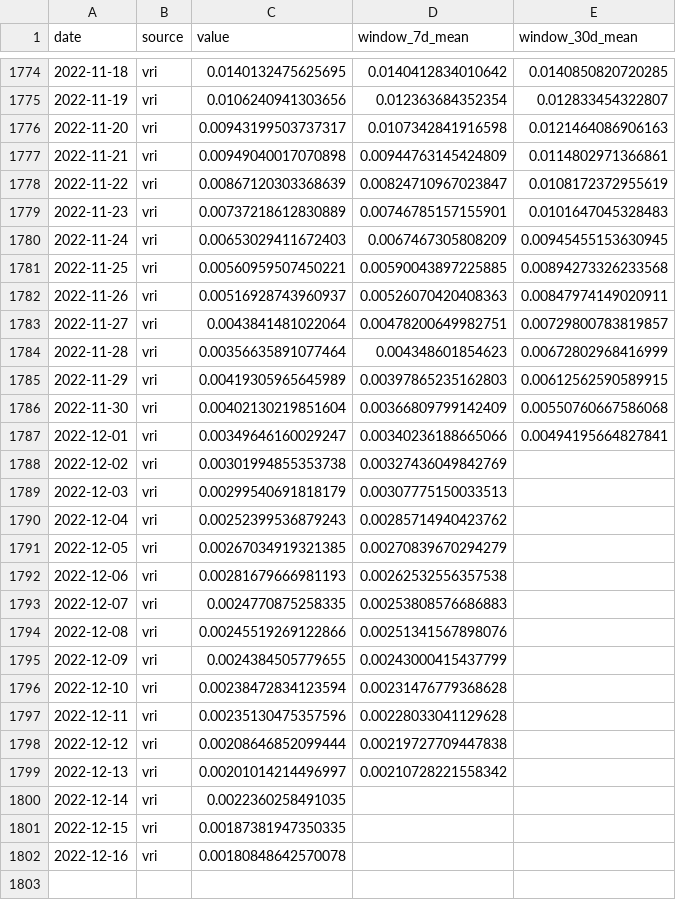
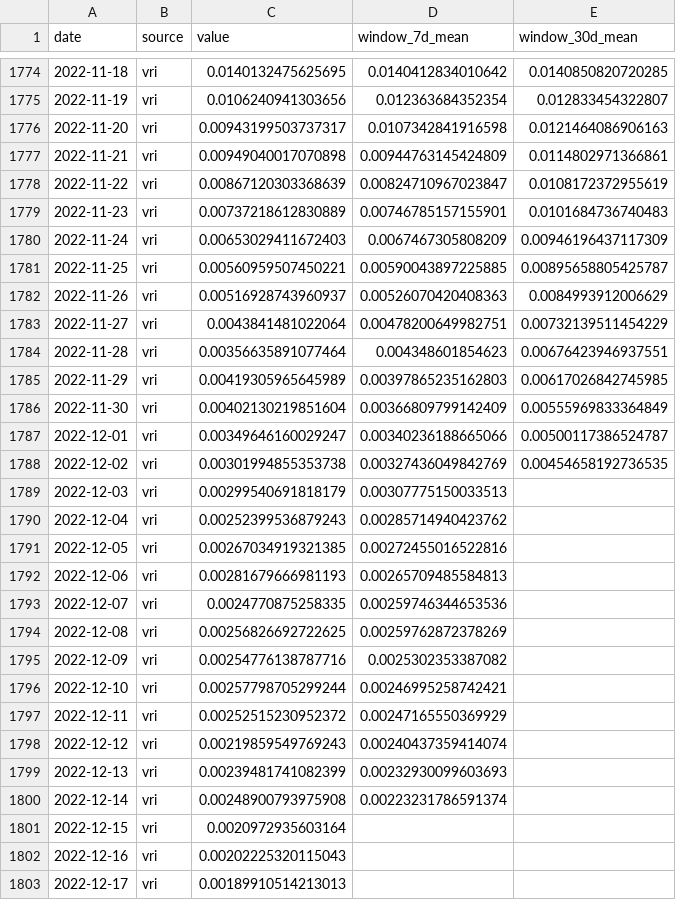
Before and after one commit to Mosquito-Alert/bcn, a CSV file: data/bcn_time_profile_data.csv, drawn as a sheet; only a part is shown, gaps mark what is left out.

```diff
--- a/data/bcn_time_profile_data.csv
+++ b/data/bcn_time_profile_data.csv
@@ -1778,25 +1778,26 @@ date,source,value,window_7d_mean,window_30d_mean
 2022-11-22,vri,0.00867120303368639,0.00824710967023847,0.0108172372955619
-2022-11-23,vri,0.00737218612830889,0.00746785157155901,0.0101647045328483
-2022-11-24,vri,0.00653029411672403,0.0067467305808209,0.00945455153630945
-2022-11-25,vri,0.00560959507450221,0.00590043897225885,0.00894273326233568
-2022-11-26,vri,0.00516928743960937,0.00526070420408363,0.00847974149020911
-2022-11-27,vri,0.0043841481022064,0.00478200649982751,0.00729800783819857
-2022-11-28,vri,0.00356635891077464,0.004348601854623,0.00672802968416999
-2022-11-29,vri,0.00419305965645989,0.00397865235162803,0.00612562590589915
-2022-11-30,vri,0.00402130219851604,0.00366809799142409,0.00550760667586068
-2022-12-01,vri,0.00349646160029247,0.00340236188665066,0.00494195664827841
-2022-12-02,vri,0.00301994855353738,0.00327436049842769,
+2022-11-23,vri,0.00737218612830889,0.00746785157155901,0.0101684736740483
+2022-11-24,vri,0.00653029411672403,0.0067467305808209,0.00946196437117309
+2022-11-25,vri,0.00560959507450221,0.00590043897225885,0.00895658805425787
+2022-11-26,vri,0.00516928743960937,0.00526070420408363,0.0084993912006629
+2022-11-27,vri,0.0043841481022064,0.00478200649982751,0.00732139511454229
+2022-11-28,vri,0.00356635891077464,0.004348601854623,0.00676423946937551
+2022-11-29,vri,0.00419305965645989,0.00397865235162803,0.00617026842745985
+2022-11-30,vri,0.00402130219851604,0.00366809799142409,0.00555969833364849
+2022-12-01,vri,0.00349646160029247,0.00340236188665066,0.00500117386524787
+2022-12-02,vri,0.00301994855353738,0.00327436049842769,0.00454658192736535
 2022-12-03,vri,0.00299540691818179,0.00307775150033513,
 2022-12-04,vri,0.00252399536879243,0.00285714940423762,
-2022-12-05,vri,0.00267034919321385,0.00270839670294279,
-2022-12-06,vri,0.00281679666981193,0.00262532556357538,
-2022-12-07,vri,0.0024770875258335,0.00253808576686883,
-2022-12-08,vri,0.00245519269122866,0.00251341567898076,
-2022-12-09,vri,0.0024384505779655,0.00243000415437799,
-2022-12-10,vri,0.00238472834123594,0.00231476779368628,
-2022-12-11,vri,0.00235130475357596,0.00228033041129628,
-2022-12-12,vri,0.00208646852099444,0.00219727709447838,
-2022-12-13,vri,0.00201014214496997,0.00210728221558342,
-2022-12-14,vri,0.0022360258491035,,
-2022-12-15,vri,0.00187381947350335,,
-2022-12-16,vri,0.00180848642570078,,
+2022-12-05,vri,0.00267034919321385,0.00272455016522816,
+2022-12-06,vri,0.00281679666981193,0.00265709485584813,
+2022-12-07,vri,0.0024770875258335,0.00259746344653536,
+2022-12-08,vri,0.00256826692722625,0.00259762872378269,
+2022-12-09,vri,0.00254776138787716,0.0025302353387082,
+2022-12-10,vri,0.00257798705299244,0.00246995258742421,
+2022-12-11,vri,0.00252515230952372,0.00247165550369929,
+2022-12-12,vri,0.00219859549769243,0.00240437359414074,
+2022-12-13,vri,0.00239481741082399,0.00232930099603693,
+2022-12-14,vri,0.00248900793975908,0.00223231786591374,
+2022-12-15,vri,0.0020972935603164,,
+2022-12-16,vri,0.00202225320115043,,
+2022-12-17,vri,0.00189910514213013,,
```
Also changed, not shown: 13 other files.
